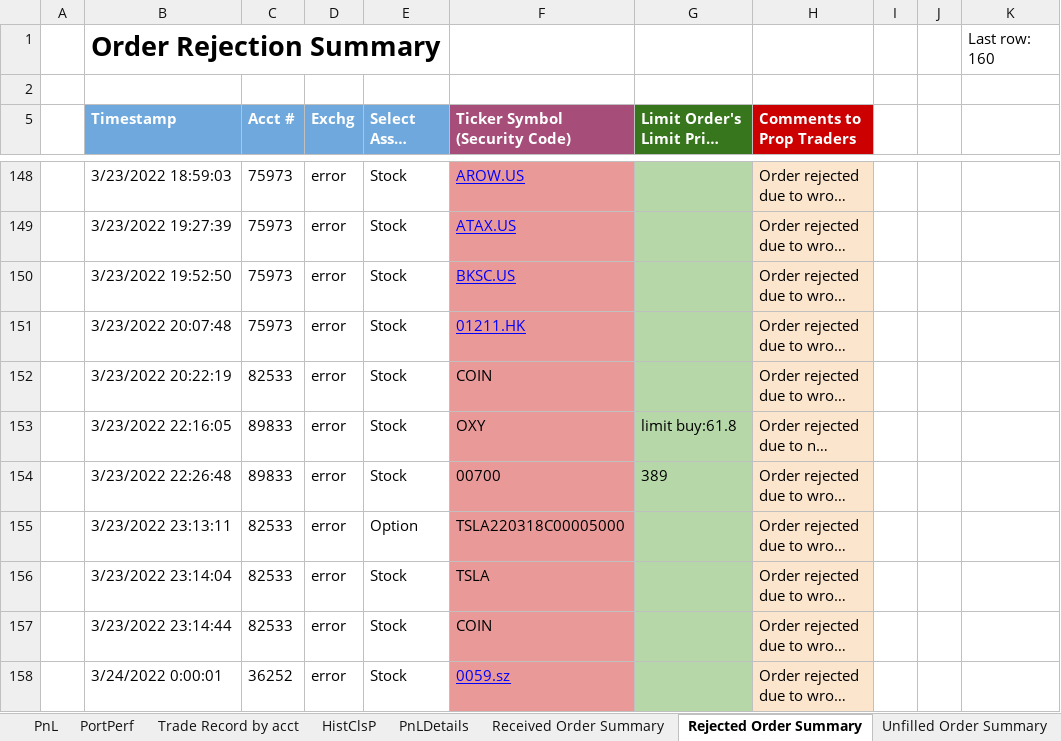
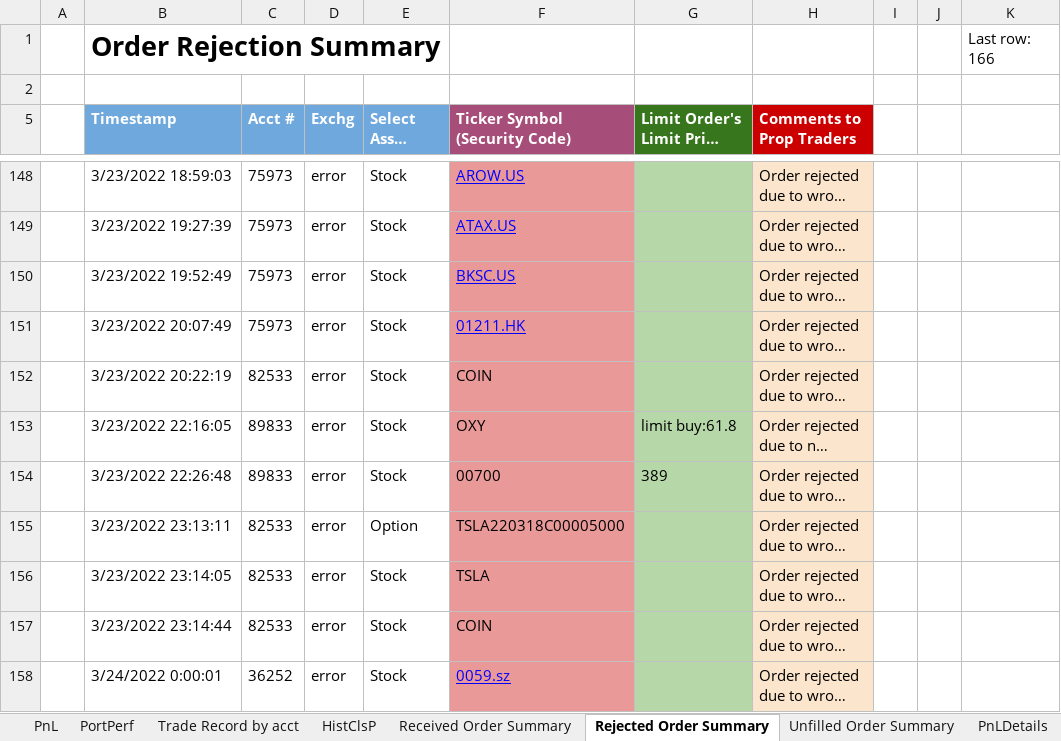
Before and after one commit to Angorithm4/compass-ui, an Excel workbook: public/sheets/PnlDB.xlsx, sheet Rejected Order Summary, drawn as a sheet; only a part is shown, gaps mark what is left out; long unchanged cells end in …; values as stored, in another font and other column widths than the file's, no borders; charts and pictures not drawn; the diff covers the shown part only; the diff names each change by its address in the sheet, - before the commit and + after, or states it on an @@ line.

Commit message:
Hist Prices Version

```diff
--- a/public/sheets/PnlDB.xlsx (sheet Rejected Order Summary)
+++ b/public/sheets/PnlDB.xlsx (sheet Rejected Order Summary)
@@ sheet tab order changed: PnL | PortPerf | Trade Record by acct | HistClsP | Received Order Summary | Rejected Order Summary | Unfilled Order Summary | PnLDetails @@
-K1: Last row: 160
+K1: Last row: 166
-B150 (Timestamp): 3/23/2022 19:52:50
+B150 (Timestamp): 3/23/2022 19:52:49
-B151 (Timestamp): 3/23/2022 20:07:48
+B151 (Timestamp): 3/23/2022 20:07:49
-B156 (Timestamp): 3/23/2022 23:14:04
+B156 (Timestamp): 3/23/2022 23:14:05
```
Also changed, not shown: 6 added rows and 37 edited cells elsewhere in this sheet, sheet PortPerf, sheet PnLDetails, sheet Trade Record by acct, sheet Received Order Summary, sheet PnL, sheet HistClsP, 1 more sheet, formulas that keep their value, hidden cells, charts or pictures, 12 other files.
